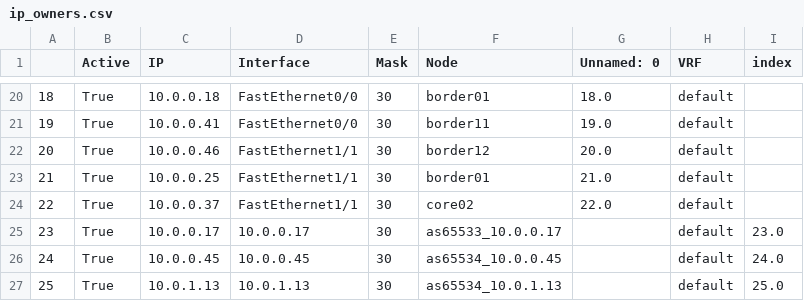
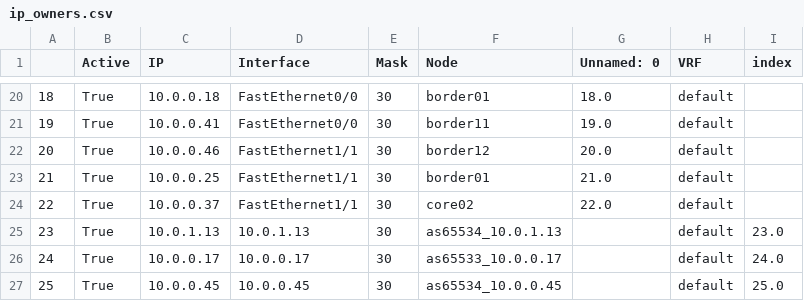
Before and after one commit to corestate55/netomox-examples, a CSV file: model_defs/bf_l3trial/csv/sample1b/ip_owners.csv, drawn as a sheet; only a part is shown, gaps mark what is left out; removed rows and columns are numbered as before the commit, all else as after; the diff names each change by its address in the sheet, - before the commit and + after, or states it on an @@ line.

```diff
--- a/model_defs/bf_l3trial/csv/sample1b/ip_owners.csv
+++ b/model_defs/bf_l3trial/csv/sample1b/ip_owners.csv
+row 25: 23 | True | 10.0.1.13 | 10.0.1.13 | 30 | as65534_10.0.1.13 |  | default | 23.0
@@ column A renumbered between rows 26 and 27 @@
-I26 (index): 23.0
+I26 (index): 24.0
-I27 (index): 24.0
+I27 (index): 25.0
-row 27: 25 | True | 10.0.1.13 | 10.0.1.13 | 30 | as65534_10.0.1.13 |  | default | 25.0
```
Also changed, not shown: model_defs/bf_l3trial/csv/sample1b/config_bgp_peer.csv, model_defs/bf_l3trial/csv/sample1b/config_bgp_proc.csv, 4 other files.
